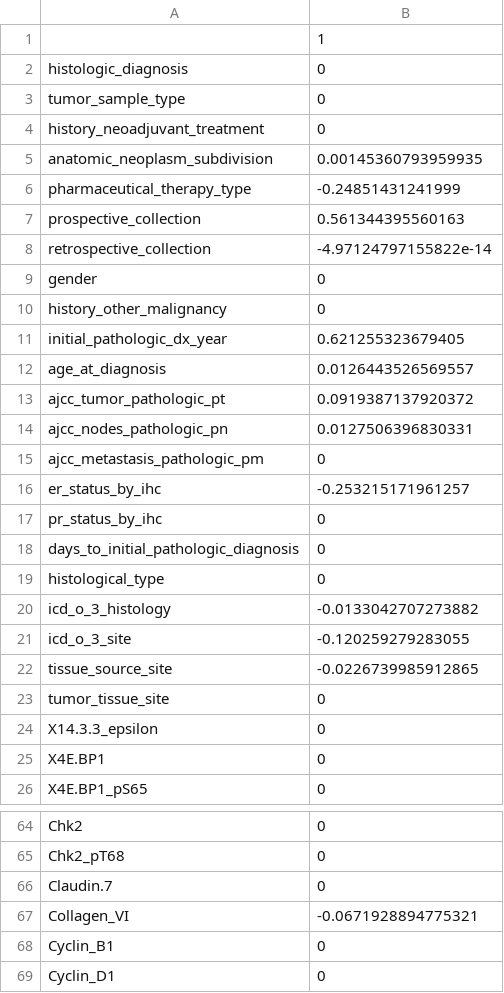
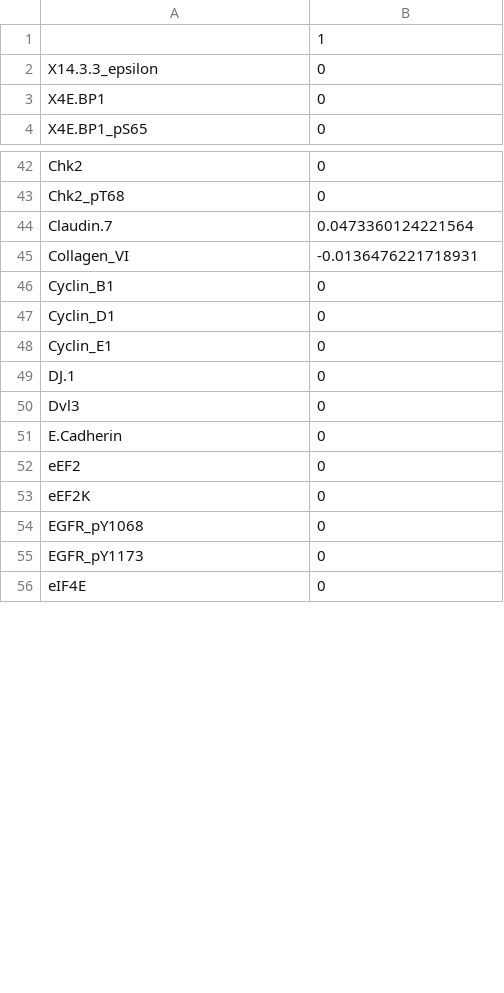
Before and after one commit to StephHippo/bioinformatics459, a CSV file: results/expr/expr2.csv, drawn as a sheet; only a part is shown, gaps mark what is left out; the shorter side is filled out with more unchanged rows; the diff covers the shown part only.

```diff
--- a/results/expr/expr2.csv
+++ b/results/expr/expr2.csv
@@ -1,24 +1,2 @@
 "","1"
-"histologic_diagnosis",0
-"tumor_sample_type",0
-"history_neoadjuvant_treatment",0
-"anatomic_neoplasm_subdivision",0.00145360793959935
-"pharmaceutical_therapy_type",-0.24851431241999
-"prospective_collection",0.561344395560163
-"retrospective_collection",-4.97124797155822e-14
-"gender",0
-"history_other_malignancy",0
-"initial_pathologic_dx_year",0.621255323679405
-"age_at_diagnosis",0.0126443526569557
-"ajcc_tumor_pathologic_pt",0.0919387137920372
-"ajcc_nodes_pathologic_pn",0.0127506396830331
-"ajcc_metastasis_pathologic_pm",0
-"er_status_by_ihc",-0.253215171961257
-"pr_status_by_ihc",0
-"days_to_initial_pathologic_diagnosis",0
-"histological_type",0
-"icd_o_3_histology",-0.0133042707273882
-"icd_o_3_site",-0.120259279283055
-"tissue_source_site",-0.0226739985912865
-"tumor_tissue_site",0
 "X14.3.3_epsilon",0
@@ -65,4 +43,4 @@
 "Chk2_pT68",0
-"Claudin.7",0
-"Collagen_VI",-0.0671928894775321
+"Claudin.7",0.0473360124221564
+"Collagen_VI",-0.0136476221718931
 "Cyclin_B1",0
```
Also changed, not shown: 14 edited cells elsewhere in this file, results/expr/expr1.csv, results/expr/expr3.csv, 17 other files.
